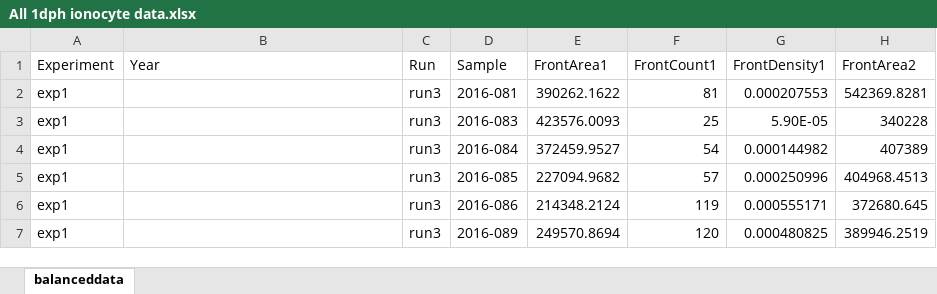
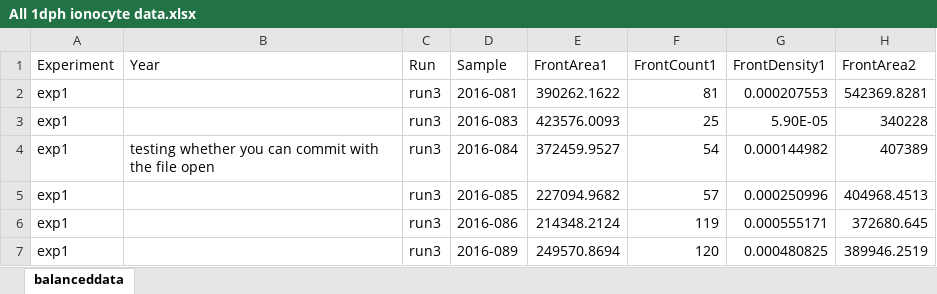
Before and after one commit to tschwemmer/MenidiaOA, an Excel workbook: Ionocyte/All 1dph ionocyte data.xlsx, sheet balanceddata, drawn as a sheet; only a part is shown; values as stored, in another font and other column widths than the file's, no borders; the diff names each change by its address in the sheet, - before the commit and + after, or states it on an @@ line.

Commit message:
Test - commit with file open

```diff
--- a/Ionocyte/All 1dph ionocyte data.xlsx (sheet balanceddata)
+++ b/Ionocyte/All 1dph ionocyte data.xlsx (sheet balanceddata)
-B4 (Year): (empty)
+B4 (Year): testing whether you can commit with the file open
```
